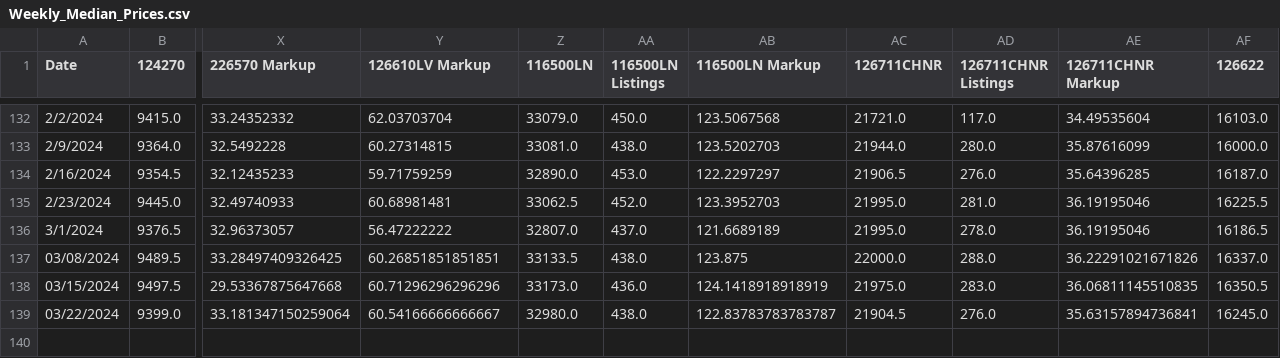
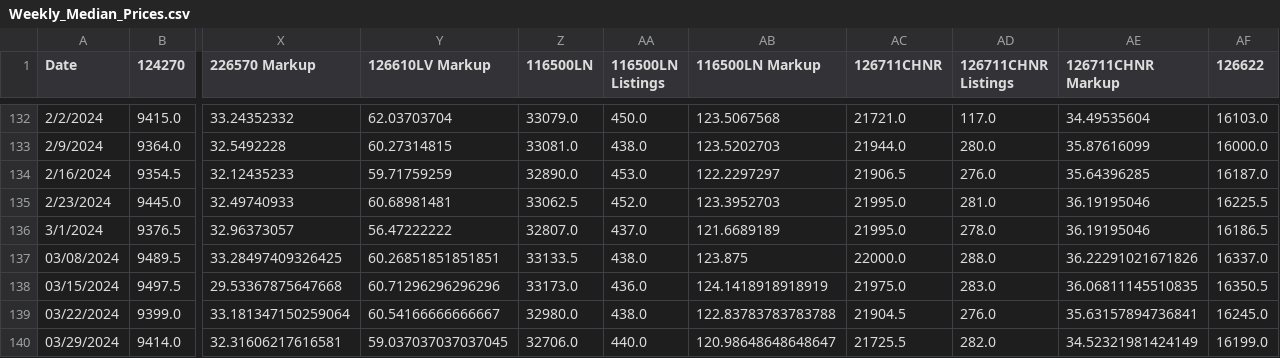
Before and after one commit to bobbypine/Rolex, a CSV file: Prices/Weekly_Median_Prices.csv, drawn as a sheet; only a part is shown, gaps mark what is left out; rows hold the shown columns only; the diff names each change by its address in the sheet, - before the commit and + after, or states it on an @@ line.

Commit message:
Pricing Updates

```diff
--- a/Prices/Weekly_Median_Prices.csv
+++ b/Prices/Weekly_Median_Prices.csv
-AB139 (116500LN Markup): 122.83783783783787
+AB139 (116500LN Markup): 122.83783783783788
+row 140: 03/29/2024 | 9414.0 | 32.31606217616581 | 59.037037037037045 | 32706.0 | 440.0 | 120.98648648648647 | 21725.5 | 282.0 | 34.52321981424149 | 16199.0
```
